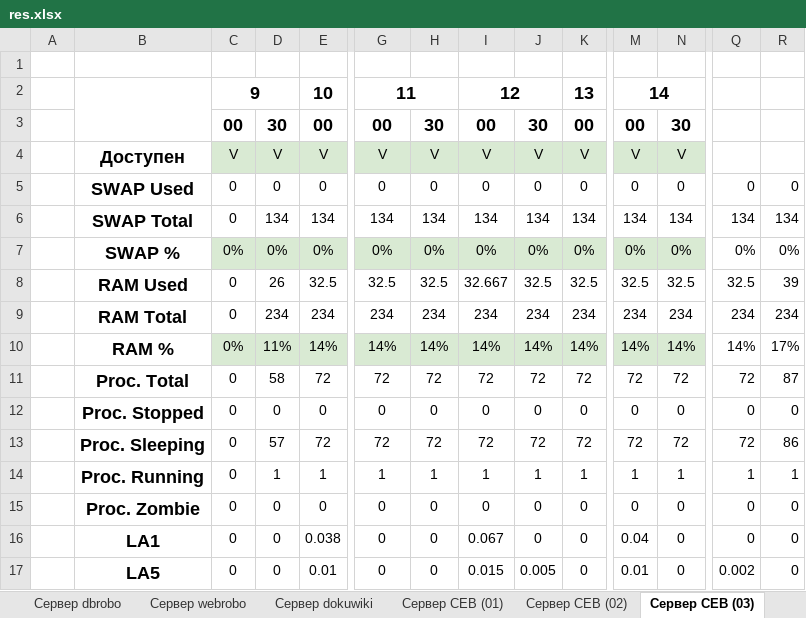
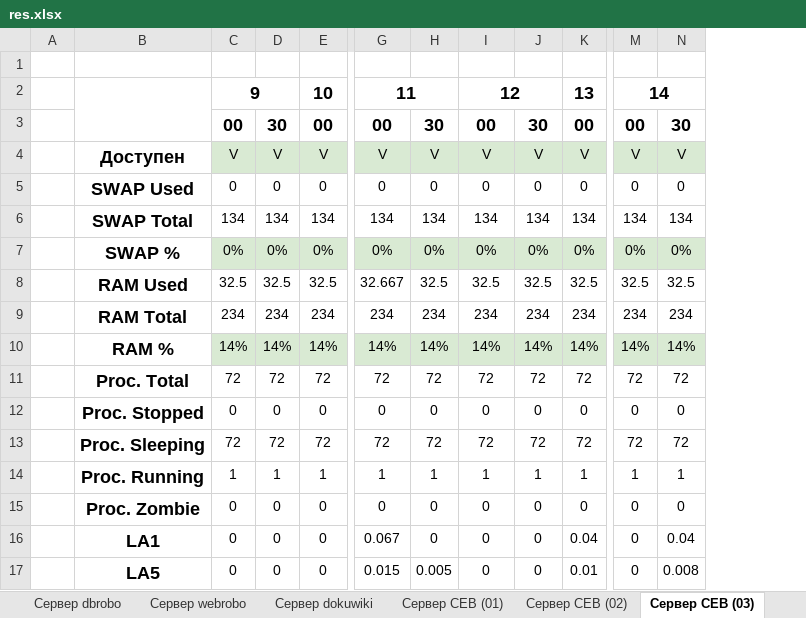
Before and after one commit to ZETOsfx/MGUL-Server-Control, an Excel workbook: res.xlsx, sheet Сервер СЕВ (03), drawn as a sheet; only a part is shown, gaps mark what is left out; values as stored, in another font and other column widths than the file's, no borders; the diff covers the shown part only; the diff names each change by its address in the sheet, - before the commit and + after, or states it on an @@ line.

```diff
--- a/res.xlsx (sheet Сервер СЕВ (03))
+++ b/res.xlsx (sheet Сервер СЕВ (03))
-column Q, rows 5-17: 0 | 134 | 0% | 32.5 | 234 | 14% | 72 | 0 | 72 | 1 | 0 | 0 | 0.002
-column R, rows 5-17: 0 | 134 | 0% | 39 | 234 | 17% | 87 | 0 | 86 | 1 | 0 | 0 | 0
-C6: 0
+C6: 134
-C8: 0
+C8: 32.5
-D8: 26
+D8: 32.5
-G8: 32.5
+G8: 32.667
-I8: 32.667
+I8: 32.5
-C9: 0
+C9: 234
-C10: 0%
+C10: 14%
-D10: 11%
+D10: 14%
-C11: 0
+C11: 72
-D11: 58
+D11: 72
-C13: 0
+C13: 72
-D13: 57
+D13: 72
-C14: 0
+C14: 1
-E16: 0.038
+E16: 0
-G16: 0
+G16: 0.067
-I16: 0.067
+I16: 0
-K16: 0
+K16: 0.04
-M16: 0.04
+M16: 0
-N16: 0
+N16: 0.04
-E17: 0.01
+E17: 0
-G17: 0
+G17: 0.015
-H17: 0
+H17: 0.005
-I17: 0.015
+I17: 0
-J17: 0.005
+J17: 0
-K17: 0
+K17: 0.01
-M17: 0.01
+M17: 0
-N17: 0
+N17: 0.008
```
Also changed, not shown: 15 edited cells and cell formats elsewhere in this sheet, sheet Сервер СЕВ (01), sheet Сервер dokuwiki, sheet Сервер СЕВ (02), sheet Сервер webrobo, sheet Сервер dbrobo, 3 other files.
